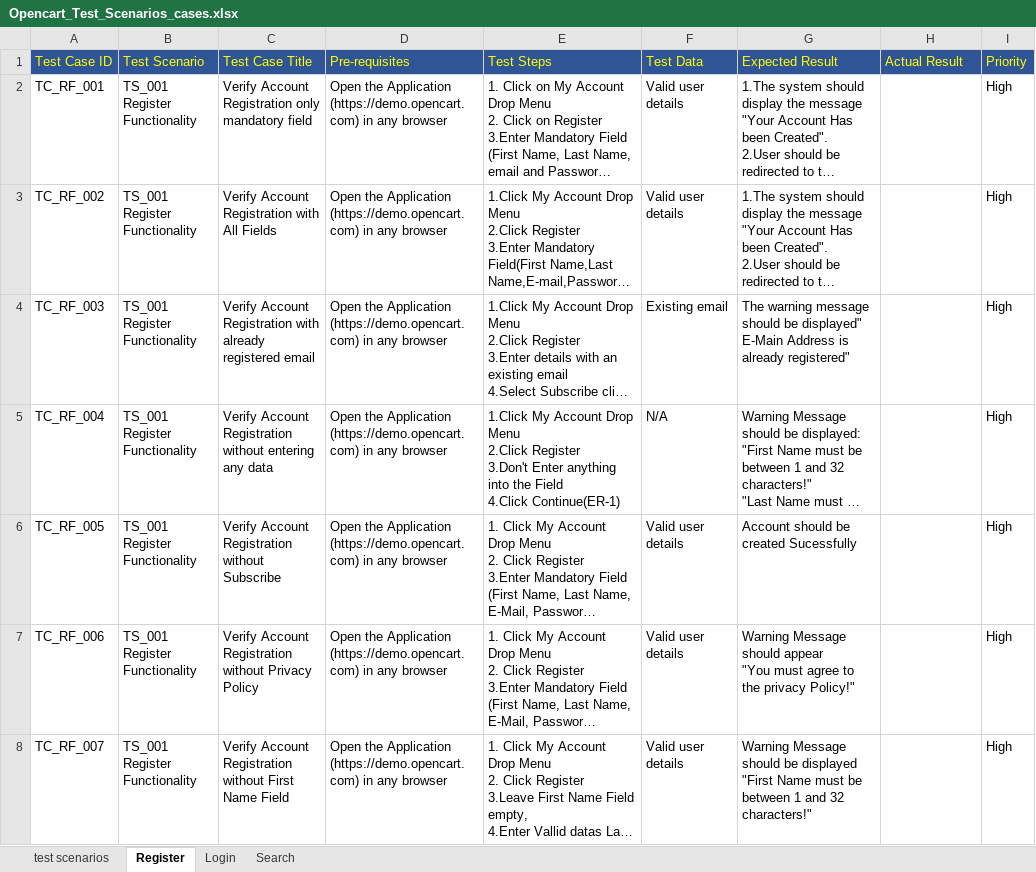
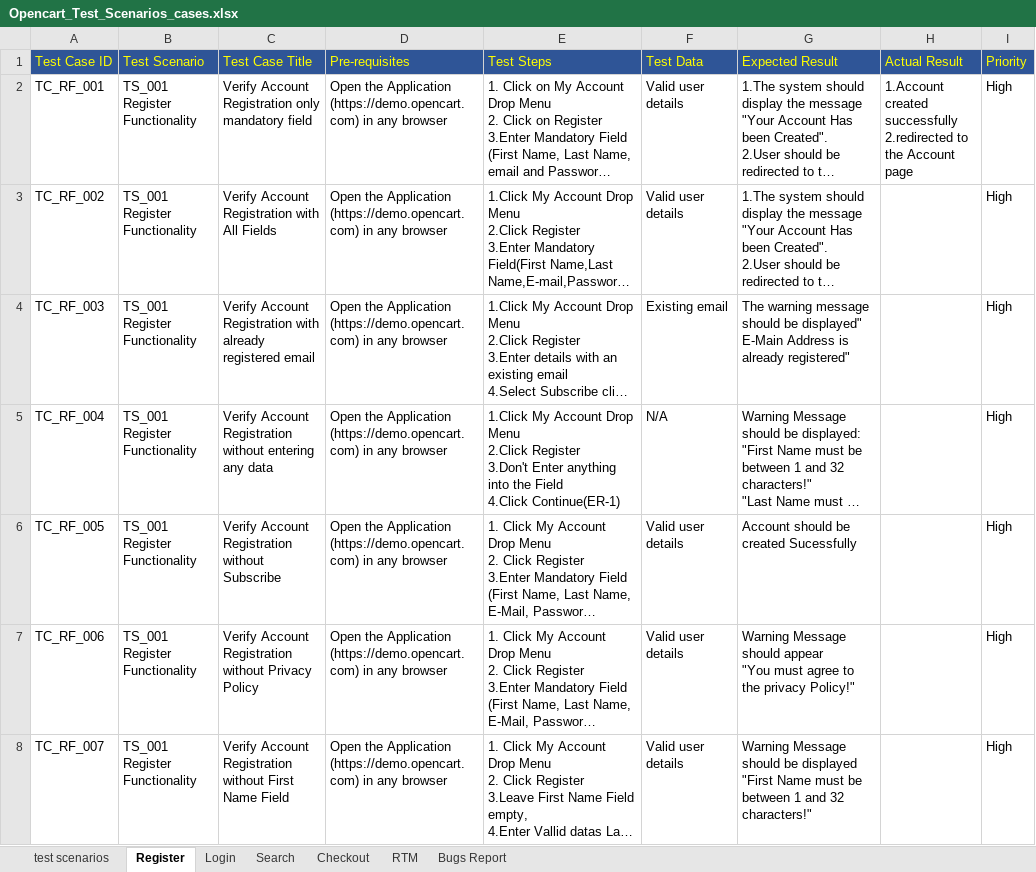
Before and after one commit to dmohanapriya95-qa/opencart-test-cases, an Excel workbook: Opencart_Test_Scenarios_cases.xlsx, sheet Register, drawn as a sheet; only a part is shown; long unchanged cells end in …; values as stored, in another font and other column widths than the file's, no borders; ↵ is a line break in a cell; the diff names each change by its address in the sheet, - before the commit and + after, or states it on an @@ line.

```diff
--- a/Opencart_Test_Scenarios_cases.xlsx (sheet Register)
+++ b/Opencart_Test_Scenarios_cases.xlsx (sheet Register)
+sheet tab: Checkout
+sheet tab: RTM
+sheet tab: Bugs Report
-H2 (Actual Result): (empty)
+H2 (Actual Result): 1.Account created successfully ↵ 2.redirected to the Account page
```
Also changed, not shown: sheet test scenarios.
